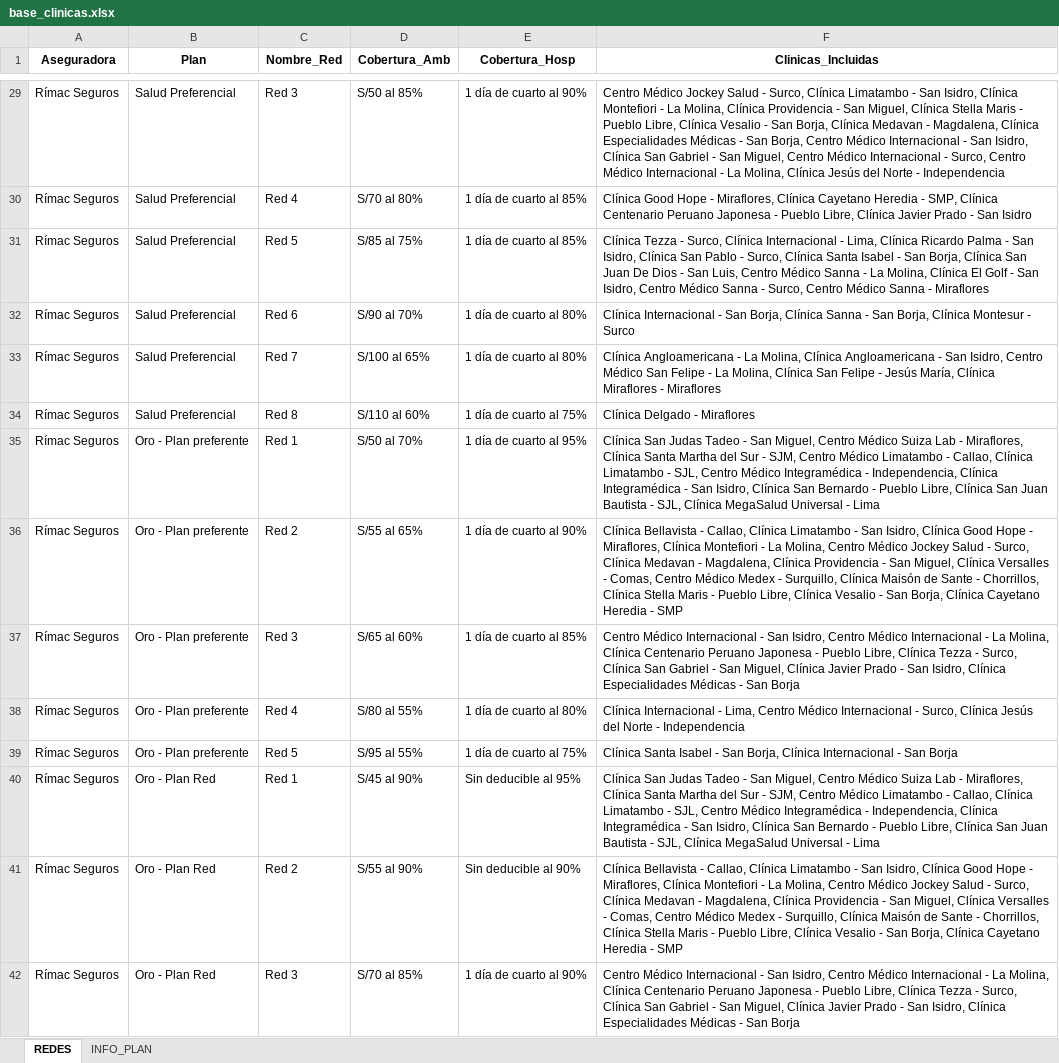
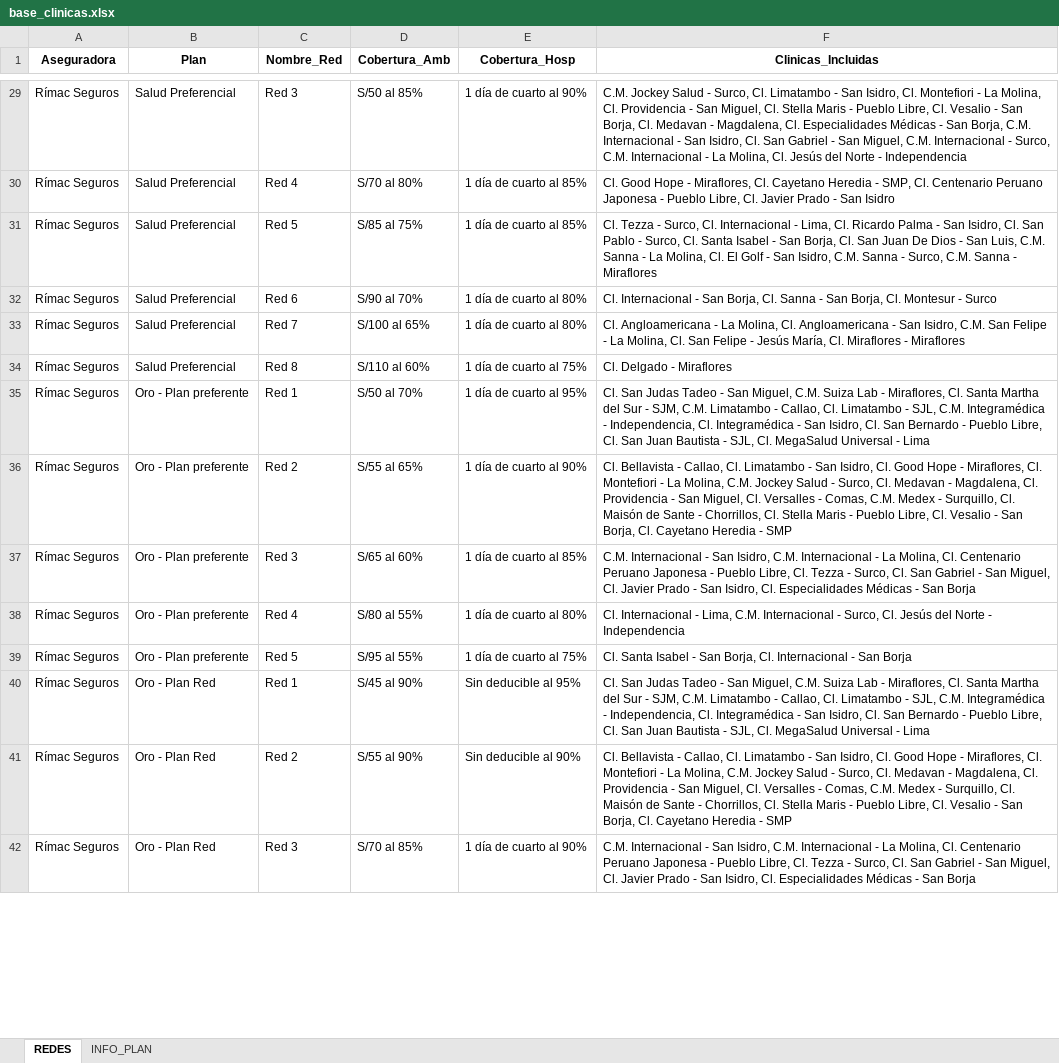
Before and after one commit to jdys90/cotizador-salud-2026, an Excel workbook: base_clinicas.xlsx, sheet REDES, drawn as a sheet; only a part is shown, gaps mark what is left out; values as stored, in another font and other column widths than the file's, no borders; the diff covers the shown part only; the diff names each change by its address in the sheet, - before the commit and + after, or states it on an @@ line.

```diff
--- a/base_clinicas.xlsx (sheet REDES)
+++ b/base_clinicas.xlsx (sheet REDES)
-F29 (Clinicas_Incluidas): Centro Médico Jockey Salud - Surco, Clínica Limatambo - San Isidro, Clínica Montefiori - La Molina, Clínica Providencia - San Miguel, Clínica Stella Maris - Pueblo Libre, Clínica Vesalio - San Borja, Clínica Medavan - Magdalena, Clínica Especialidades Médicas - San Borja, Centro Médico Internacional - San Isidro, Clínica San Gabriel - San Miguel, Centro Médico Internacional - Surco, Centro Médico Internacional - La Molina, Clínica Jesús del…
+F29 (Clinicas_Incluidas): C.M. Jockey Salud - Surco, Cl. Limatambo - San Isidro, Cl. Montefiori - La Molina, Cl. Providencia - San Miguel, Cl. Stella Maris - Pueblo Libre, Cl. Vesalio - San Borja, Cl. Medavan - Magdalena, Cl. Especialidades Médicas - San Borja, C.M. Internacional - San Isidro, Cl. San Gabriel - San Miguel, C.M. Internacional - Surco, C.M. Internacional - La Molina, Cl. Jesús del…
-F30 (Clinicas_Incluidas): Clínica Good Hope - Miraflores, Clínica Cayetano Heredia - SMP, Clínica Centenario Peruano Japonesa - Pueblo Libre, Clínica Javier Prado…
+F30 (Clinicas_Incluidas): Cl. Good Hope - Miraflores, Cl. Cayetano Heredia - SMP, Cl. Centenario Peruano Japonesa - Pueblo Libre, Cl. Javier Prado…
-F31 (Clinicas_Incluidas): Clínica Tezza - Surco, Clínica Internacional - Lima, Clínica Ricardo Palma - San Isidro, Clínica San Pablo - Surco, Clínica Santa Isabel - San Borja, Clínica San Juan De Dios - San Luis, Centro Médico Sanna - La Molina, Clínica El Golf - San Isidro, Centro Médico Sanna - Surco, Centro Médico Sanna -…
+F31 (Clinicas_Incluidas): Cl. Tezza - Surco, Cl. Internacional - Lima, Cl. Ricardo Palma - San Isidro, Cl. San Pablo - Surco, Cl. Santa Isabel - San Borja, Cl. San Juan De Dios - San Luis, C.M. Sanna - La Molina, Cl. El Golf - San Isidro, C.M. Sanna - Surco, C.M. Sanna -…
-F32 (Clinicas_Incluidas): Clínica Internacional - San Borja, Clínica Sanna - San Borja, Clínica Montesur -…
+F32 (Clinicas_Incluidas): Cl. Internacional - San Borja, Cl. Sanna - San Borja, Cl. Montesur -…
-F33 (Clinicas_Incluidas): Clínica Angloamericana - La Molina, Clínica Angloamericana - San Isidro, Centro Médico San Felipe - La Molina, Clínica San Felipe - Jesús María, Clínica Miraflores -…
+F33 (Clinicas_Incluidas): Cl. Angloamericana - La Molina, Cl. Angloamericana - San Isidro, C.M. San Felipe - La Molina, Cl. San Felipe - Jesús María, Cl. Miraflores -…
-F34 (Clinicas_Incluidas): Clínica Delgado - Miraflores
+F34 (Clinicas_Incluidas): Cl. Delgado - Miraflores
-F35 (Clinicas_Incluidas): Clínica San Judas Tadeo - San Miguel, Centro Médico Suiza Lab - Miraflores, Clínica Santa Martha del Sur - SJM, Centro Médico Limatambo - Callao, Clínica Limatambo - SJL, Centro Médico Integramédica - Independencia, Clínica Integramédica - San Isidro, Clínica San Bernardo - Pueblo Libre, Clínica San Juan Bautista - SJL, Clínica MegaSalud Universal…
+F35 (Clinicas_Incluidas): Cl. San Judas Tadeo - San Miguel, C.M. Suiza Lab - Miraflores, Cl. Santa Martha del Sur - SJM, C.M. Limatambo - Callao, Cl. Limatambo - SJL, C.M. Integramédica - Independencia, Cl. Integramédica - San Isidro, Cl. San Bernardo - Pueblo Libre, Cl. San Juan Bautista - SJL, Cl. MegaSalud Universal…
-F36 (Clinicas_Incluidas): Clínica Bellavista - Callao, Clínica Limatambo - San Isidro, Clínica Good Hope - Miraflores, Clínica Montefiori - La Molina, Centro Médico Jockey Salud - Surco, Clínica Medavan - Magdalena, Clínica Providencia - San Miguel, Clínica Versalles - Comas, Centro Médico Medex - Surquillo, Clínica Maisón de Sante - Chorrillos, Clínica Stella Maris - Pueblo Libre, Clínica Vesalio - San Borja, Clínica Cayetano Heredia…
+F36 (Clinicas_Incluidas): Cl. Bellavista - Callao, Cl. Limatambo - San Isidro, Cl. Good Hope - Miraflores, Cl. Montefiori - La Molina, C.M. Jockey Salud - Surco, Cl. Medavan - Magdalena, Cl. Providencia - San Miguel, Cl. Versalles - Comas, C.M. Medex - Surquillo, Cl. Maisón de Sante - Chorrillos, Cl. Stella Maris - Pueblo Libre, Cl. Vesalio - San Borja, Cl. Cayetano Heredia…
-F37 (Clinicas_Incluidas): Centro Médico Internacional - San Isidro, Centro Médico Internacional - La Molina, Clínica Centenario Peruano Japonesa - Pueblo Libre, Clínica Tezza - Surco, Clínica San Gabriel - San Miguel, Clínica Javier Prado - San Isidro, Clínica Especialidades Médicas…
+F37 (Clinicas_Incluidas): C.M. Internacional - San Isidro, C.M. Internacional - La Molina, Cl. Centenario Peruano Japonesa - Pueblo Libre, Cl. Tezza - Surco, Cl. San Gabriel - San Miguel, Cl. Javier Prado - San Isidro, Cl. Especialidades Médicas…
-F38 (Clinicas_Incluidas): Clínica Internacional - Lima, Centro Médico Internacional - Surco, Clínica Jesús del…
+F38 (Clinicas_Incluidas): Cl. Internacional - Lima, C.M. Internacional - Surco, Cl. Jesús del…
-F39 (Clinicas_Incluidas): Clínica Santa Isabel - San Borja, Clínica Internacional -…
+F39 (Clinicas_Incluidas): Cl. Santa Isabel - San Borja, Cl. Internacional -…
-F40 (Clinicas_Incluidas): Clínica San Judas Tadeo - San Miguel, Centro Médico Suiza Lab - Miraflores, Clínica Santa Martha del Sur - SJM, Centro Médico Limatambo - Callao, Clínica Limatambo - SJL, Centro Médico Integramédica - Independencia, Clínica Integramédica - San Isidro, Clínica San Bernardo - Pueblo Libre, Clínica San Juan Bautista - SJL, Clínica MegaSalud Universal…
+F40 (Clinicas_Incluidas): Cl. San Judas Tadeo - San Miguel, C.M. Suiza Lab - Miraflores, Cl. Santa Martha del Sur - SJM, C.M. Limatambo - Callao, Cl. Limatambo - SJL, C.M. Integramédica - Independencia, Cl. Integramédica - San Isidro, Cl. San Bernardo - Pueblo Libre, Cl. San Juan Bautista - SJL, Cl. MegaSalud Universal…
-F41 (Clinicas_Incluidas): Clínica Bellavista - Callao, Clínica Limatambo - San Isidro, Clínica Good Hope - Miraflores, Clínica Montefiori - La Molina, Centro Médico Jockey Salud - Surco, Clínica Medavan - Magdalena, Clínica Providencia - San Miguel, Clínica Versalles - Comas, Centro Médico Medex - Surquillo, Clínica Maisón de Sante - Chorrillos, Clínica Stella Maris - Pueblo Libre, Clínica Vesalio - San Borja, Clínica Cayetano Heredia…
+F41 (Clinicas_Incluidas): Cl. Bellavista - Callao, Cl. Limatambo - San Isidro, Cl. Good Hope - Miraflores, Cl. Montefiori - La Molina, C.M. Jockey Salud - Surco, Cl. Medavan - Magdalena, Cl. Providencia - San Miguel, Cl. Versalles - Comas, C.M. Medex - Surquillo, Cl. Maisón de Sante - Chorrillos, Cl. Stella Maris - Pueblo Libre, Cl. Vesalio - San Borja, Cl. Cayetano Heredia…
-F42 (Clinicas_Incluidas): Centro Médico Internacional - San Isidro, Centro Médico Internacional - La Molina, Clínica Centenario Peruano Japonesa - Pueblo Libre, Clínica Tezza - Surco, Clínica San Gabriel - San Miguel, Clínica Javier Prado - San Isidro, Clínica Especialidades Médicas…
+F42 (Clinicas_Incluidas): C.M. Internacional - San Isidro, C.M. Internacional - La Molina, Cl. Centenario Peruano Japonesa - Pueblo Libre, Cl. Tezza - Surco, Cl. San Gabriel - San Miguel, Cl. Javier Prado - San Isidro, Cl. Especialidades Médicas…
```
Also changed, not shown: 123 edited cells elsewhere in this sheet.
